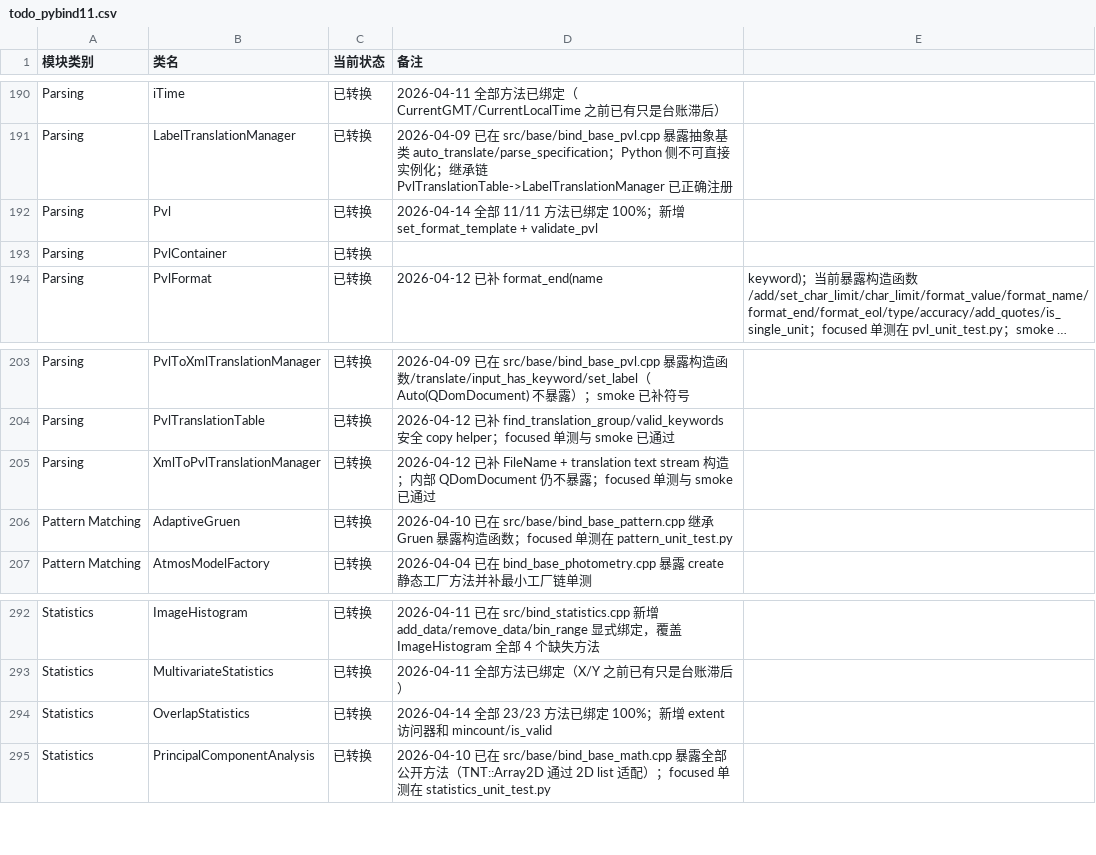
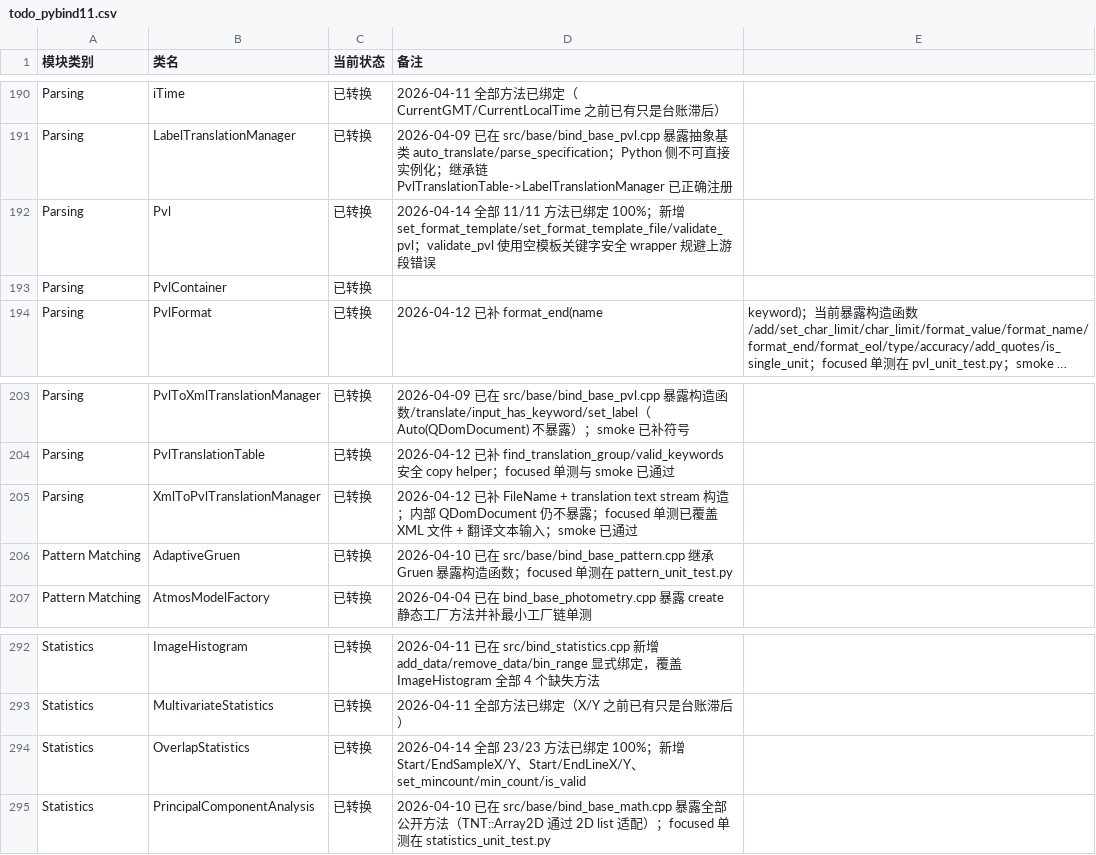
Before and after one commit to gengxun-henu/pyisis, a CSV file: todo_pybind11.csv, drawn as a sheet; only a part is shown, gaps mark what is left out; long unchanged cells end in ….

```diff
--- a/todo_pybind11.csv
+++ b/todo_pybind11.csv
@@ -191,3 +191,3 @@ Parsing,iTime,已转换,2026-04-11 全部方法已绑定（CurrentGMT/CurrentLoc
 Parsing,LabelTranslationManager,已转换,2026-04-09 已在 src/base/bind_base_pvl.cpp 暴露抽象基类 auto_translate/parse_specification；Python 侧不可直接实例化；继承链 PvlTranslationTable->LabelTranslationManager 已正确注册
-Parsing,Pvl,已转换,2026-04-14 全部 11/11 方法已绑定 100%；新增 set_format_template + validate_pvl
+Parsing,Pvl,已转换,2026-04-14 全部 11/11 方法已绑定 100%；新增 set_format_template/set_format_template_file/validate_pvl；validate_pvl 使用空模板关键字安全 wrapper 规避上游段错误
 Parsing,PvlContainer,已转换,
@@ -204,3 +204,3 @@ Parsing,PvlToXmlTranslationManager,已转换,2026-04-09 已在 src/base/bind_bas
 Parsing,PvlTranslationTable,已转换,2026-04-12 已补 find_translation_group/valid_keywords 安全 copy helper；focused 单测与 smoke 已通过
-Parsing,XmlToPvlTranslationManager,已转换,2026-04-12 已补 FileName + translation text stream 构造；内部 QDomDocument 仍不暴露；focused 单测与 smoke 已通过
+Parsing,XmlToPvlTranslationManager,已转换,2026-04-12 已补 FileName + translation text stream 构造；内部 QDomDocument 仍不暴露；focused 单测已覆盖 XML 文件 + 翻译文本输入；smoke 已通过
 Pattern Matching,AdaptiveGruen,已转换,2026-04-10 已在 src/base/bind_base_pattern.cpp 继承 Gruen 暴露构造函数；focused 单测在 pattern_unit_test.py
@@ -293,3 +293,3 @@ Statistics,ImageHistogram,已转换,2026-04-11 已在 src/bind_statistics.cpp
 Statistics,MultivariateStatistics,已转换,2026-04-11 全部方法已绑定（X/Y 之前已有只是台账滞后）
-Statistics,OverlapStatistics,已转换,2026-04-14 全部 23/23 方法已绑定 100%；新增 extent 访问器和 mincount/is_valid
+Statistics,OverlapStatistics,已转换,2026-04-14 全部 23/23 方法已绑定 100%；新增 Start/EndSampleX/Y、Start/EndLineX/Y、set_mincount/min_count/is_valid
 Statistics,PrincipalComponentAnalysis,已转换,2026-04-10 已在 src/base/bind_base_math.cpp 暴露全部公开方法（TNT::Array2D 通过 2D list 适配）；focused 单测在 statistics_unit_test.py
```
Also changed, not shown: class_bind_methods_details/base_pvl_methods.csv, class_bind_methods_details/methods_inventory_summary.csv, 9 other files.
